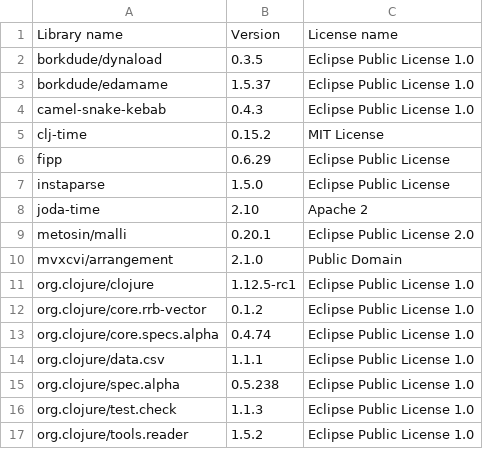
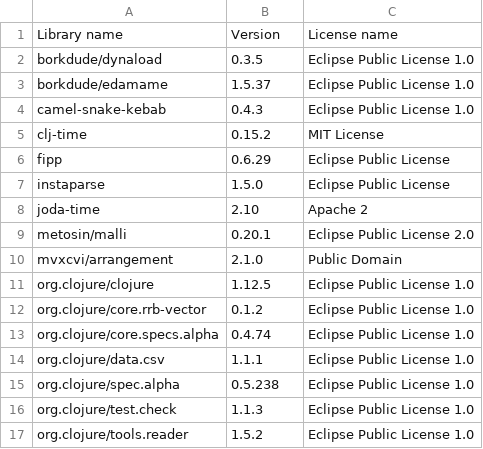
Before and after one commit to piotr-yuxuan/algo-calisthenics, a CSV file: doc/licences.csv, drawn as a sheet.

Commit message:
List dependency licences

```diff
--- a/doc/licences.csv
+++ b/doc/licences.csv
@@ -10,3 +10,3 @@ Library name,Version,License name
 "mvxcvi/arrangement","2.1.0","Public Domain"
-"org.clojure/clojure","1.12.5-rc1","Eclipse Public License 1.0"
+"org.clojure/clojure","1.12.5","Eclipse Public License 1.0"
 "org.clojure/core.rrb-vector","0.1.2","Eclipse Public License 1.0"
```
